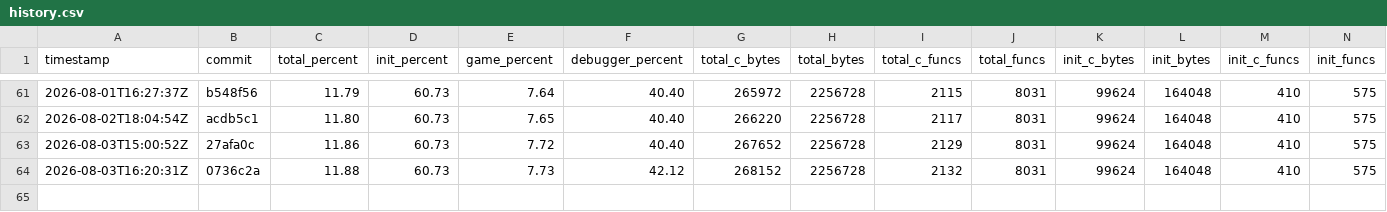
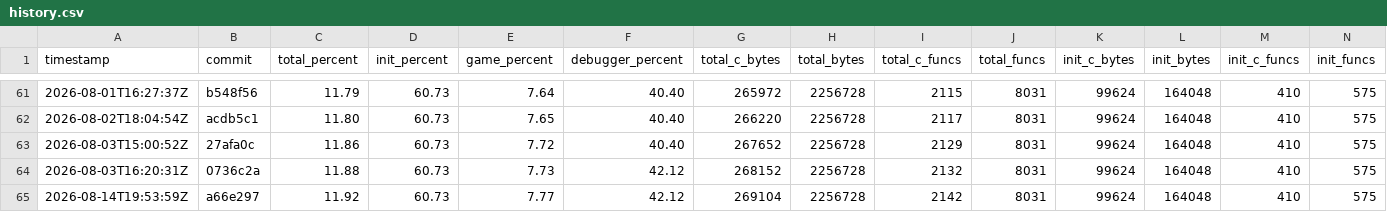
Before and after one commit to jefemagril/conker, a CSV file: progress/history.csv, drawn as a sheet; only a part is shown, gaps mark what is left out; rows hold the shown columns only; the diff names each change by its address in the sheet, - before the commit and + after, or states it on an @@ line.

```diff
--- a/progress/history.csv
+++ b/progress/history.csv
+row 65: 2026-08-14T19:53:59Z | a66e297 | 11.92 | 60.73 | 7.77 | 42.12 | 269104 | 2256728 | 2142 | 8031 | 99624 | 164048 | 410 | 575
```
Also changed, not shown: 4 other files.
